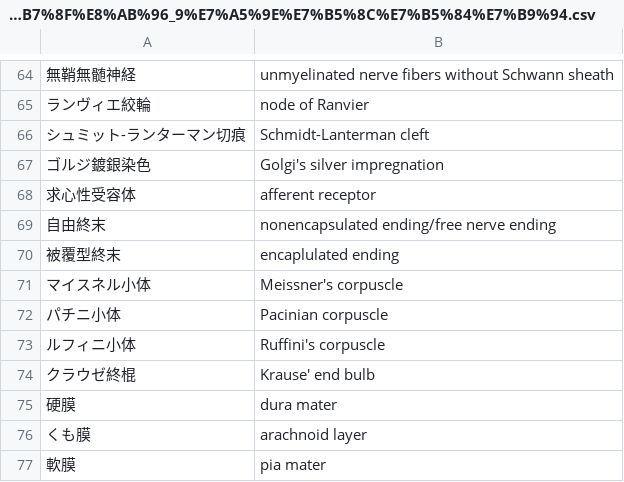
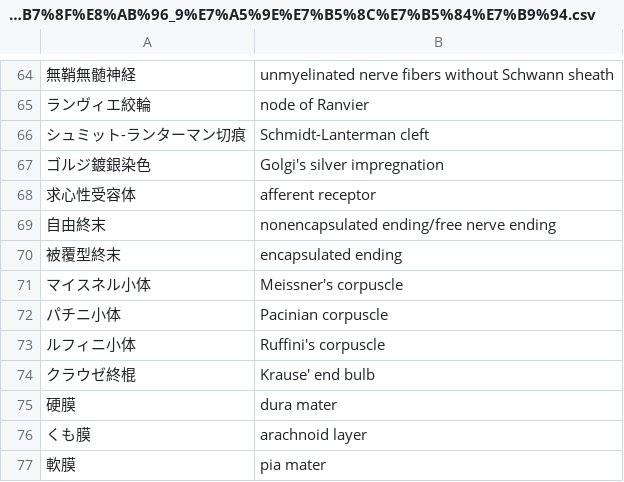
Before and after one commit to gw31415/wai_eng, a CSV file: docs/assets/lib/assets/csv/%E7%B5%84%E7%B9%94%E5%AD%A6%E3%83%97%E3%83%AC/%E7%B5%84%E7%B9%94%E5%AD%A6%E7%B7%8F%E8%AB%96_9%E7%A5%9E%E7%B5%8C%E7%B5%84%E7%B9%94.csv, drawn as a sheet; only a part is shown, gaps mark what is left out; the diff names each change by its address in the sheet, - before the commit and + after, or states it on an @@ line.

```diff
--- a/docs/assets/lib/assets/csv/%E7%B5%84%E7%B9%94%E5%AD%A6%E3%83%97%E3%83%AC/%E7%B5%84%E7%B9%94%E5%AD%A6%E7%B7%8F%E8%AB%96_9%E7%A5%9E%E7%B5%8C%E7%B5%84%E7%B9%94.csv
+++ b/docs/assets/lib/assets/csv/%E7%B5%84%E7%B9%94%E5%AD%A6%E3%83%97%E3%83%AC/%E7%B5%84%E7%B9%94%E5%AD%A6%E7%B7%8F%E8%AB%96_9%E7%A5%9E%E7%B5%8C%E7%B5%84%E7%B9%94.csv
-B70: encaplulated ending
+B70: encapsulated ending
```
Also changed, not shown: lib/assets/csv/組織学プレ/組織学総論_9神経組織.csv, 2 other files.
